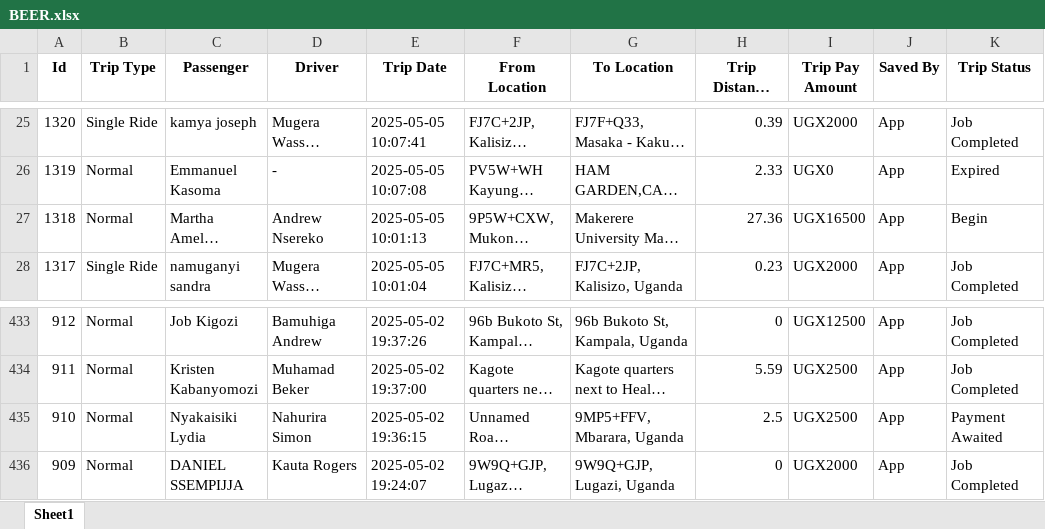
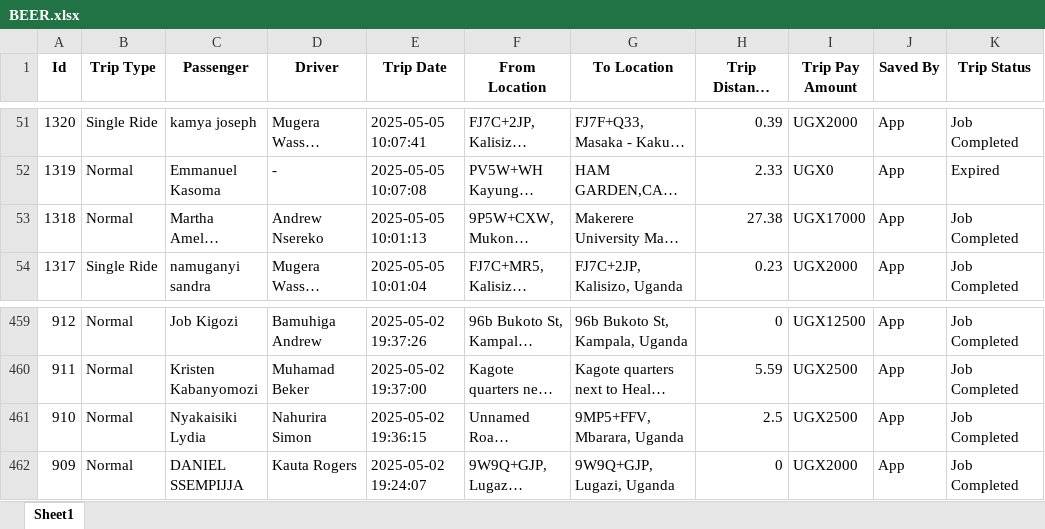
Before and after one commit to melchs22/testapp, an Excel workbook: BEER.xlsx, sheet Sheet1, drawn as a sheet; only a part is shown, gaps mark what is left out; long unchanged cells end in …; values as stored, in another font and other column widths than the file's, no borders; addresses are those after the commit; the diff covers the shown part only; the diff names each change by its address in the sheet, - before the commit and + after, or states it on an @@ line.

```diff
--- a/BEER.xlsx (sheet Sheet1)
+++ b/BEER.xlsx (sheet Sheet1)
-H53 (Trip Distance (KM/Mi)): 27.36
+H53 (Trip Distance (KM/Mi)): 27.38
-I53 (Trip Pay Amount): UGX16500
+I53 (Trip Pay Amount): UGX17000
-K53 (Trip Status): Begin
+K53 (Trip Status): Job Completed
-K461 (Trip Status): Payment Awaited
+K461 (Trip Status): Job Completed
```
Also changed, not shown: 26 added rows and 10 edited cells elsewhere in this sheet, DRIVERS.xlsx, PASSENGERS.xlsx, 1 other file.
